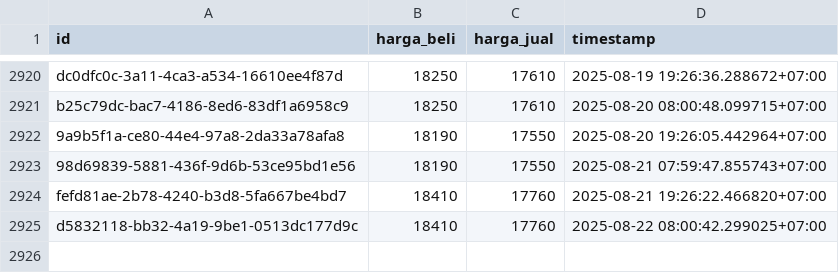
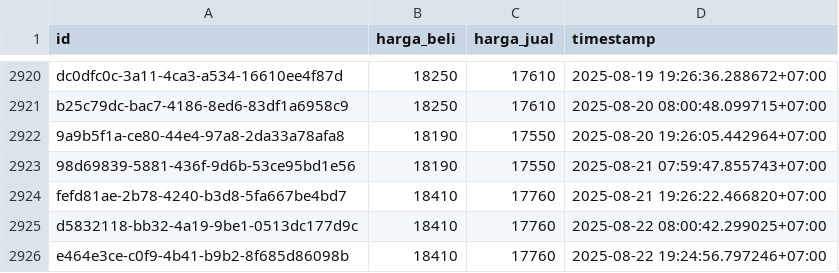
Before and after one commit to ahmadzfaiz/data, a CSV file: datasets/harga_emas_pegadaian.csv, drawn as a sheet; only a part is shown, gaps mark what is left out; the diff names each change by its address in the sheet, - before the commit and + after, or states it on an @@ line.

```diff
--- a/datasets/harga_emas_pegadaian.csv
+++ b/datasets/harga_emas_pegadaian.csv
+row 2926: e464e3ce-c0f9-4b41-b9b2-8f685d86098b | 18410 | 17760 | 2025-08-22 19:24:56.797246+07:00
```
